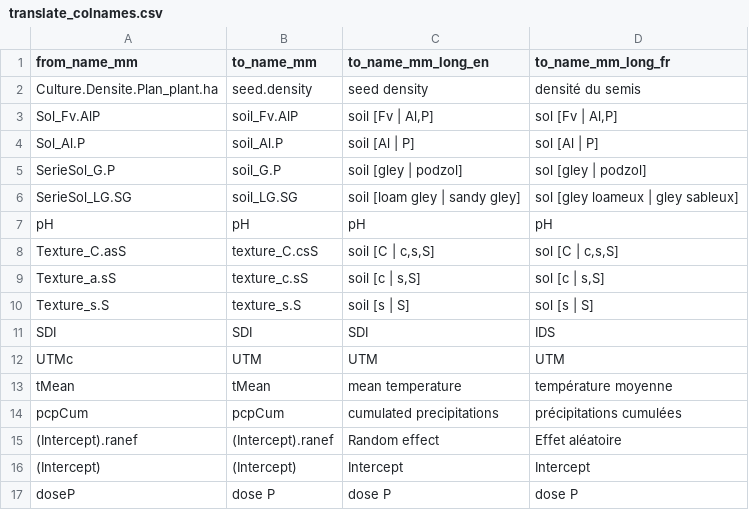
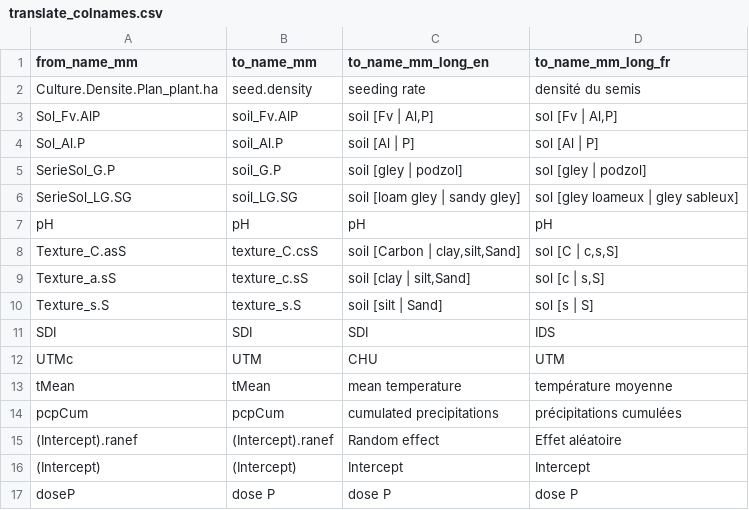
Before and after one commit to DosouYovoW/memoire-wilfried-dossou-yovo, a CSV file: donnees/translate_colnames.csv, drawn as a sheet; only a part is shown.

Commit message:
Update translate_colnames.csv

```diff
--- a/donnees/translate_colnames.csv
+++ b/donnees/translate_colnames.csv
@@ -1,3 +1,3 @@
 from_name_mm;to_name_mm;to_name_mm_long_en;to_name_mm_long_fr
-Culture.Densite.Plan_plant.ha;seed.density;seed density;densité du semis
+Culture.Densite.Plan_plant.ha;seed.density;seeding rate;densité du semis
 Sol_Fv.AlP;soil_Fv.AlP;soil [Fv | Al,P];sol [Fv | Al,P]
@@ -7,7 +7,7 @@ SerieSol_LG.SG;soil_LG.SG;soil [loam gley | sandy gley];sol [gley loameux | gley
 pH;pH;pH;pH
-Texture_C.asS;texture_C.csS;soil [C | c,s,S];sol [C | c,s,S]
-Texture_a.sS;texture_c.sS;soil [c | s,S];sol [c | s,S]
-Texture_s.S;texture_s.S;soil [s | S];sol [s | S]
+Texture_C.asS;texture_C.csS;soil [Carbon | clay,silt,Sand];sol [C | c,s,S]
+Texture_a.sS;texture_c.sS;soil [clay | silt,Sand];sol [c | s,S]
+Texture_s.S;texture_s.S;soil [silt | Sand];sol [s | S]
 SDI;SDI;SDI;IDS
-UTMc;UTM;UTM;UTM
+UTMc;UTM;CHU;UTM
 tMean;tMean;mean temperature;température moyenne
```
